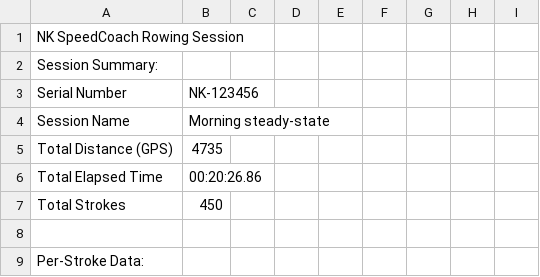
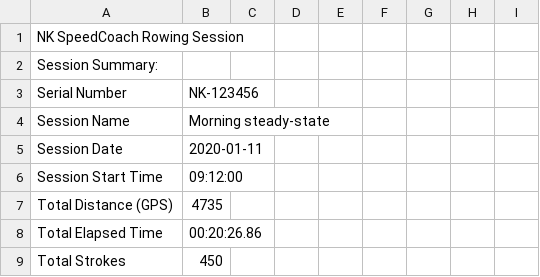
Before and after one commit to HiroshiRowing/NK_speed, a CSV file: sample_data/sample_session.csv, drawn as a sheet; only a part is shown; the shorter side is filled out with more unchanged rows; the diff names each change by its address in the sheet, - before the commit and + after, or states it on an @@ line.

```diff
--- a/sample_data/sample_session.csv
+++ b/sample_data/sample_session.csv
+row 5: Session Date | 2020-01-11
+row 6: Session Start Time | 09:12:00
```
Also changed, not shown: sample_data/sample_session_port.csv, sample_data/sample_session_stbd.csv, 4 other files.
